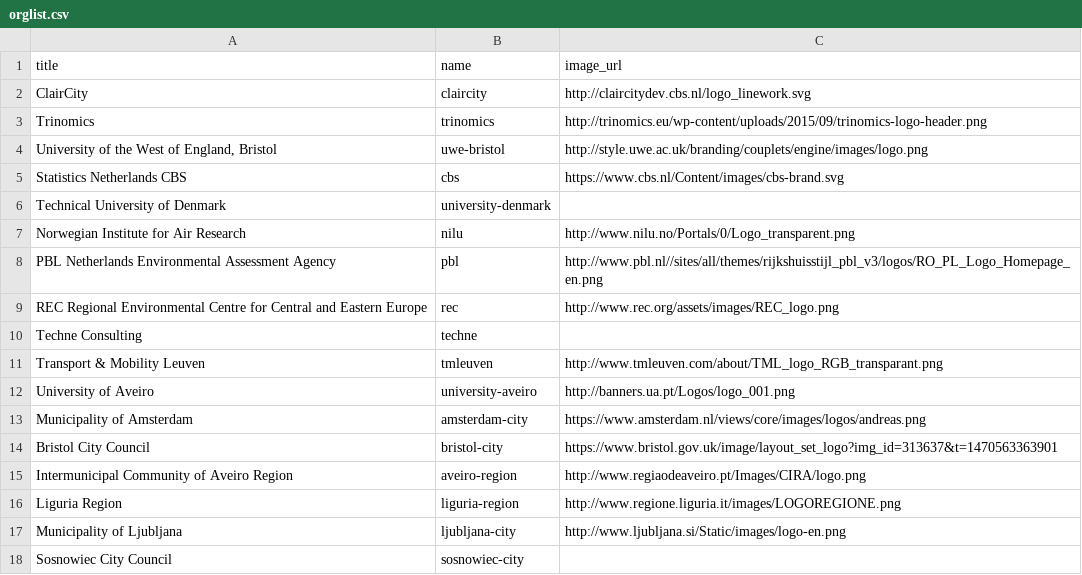
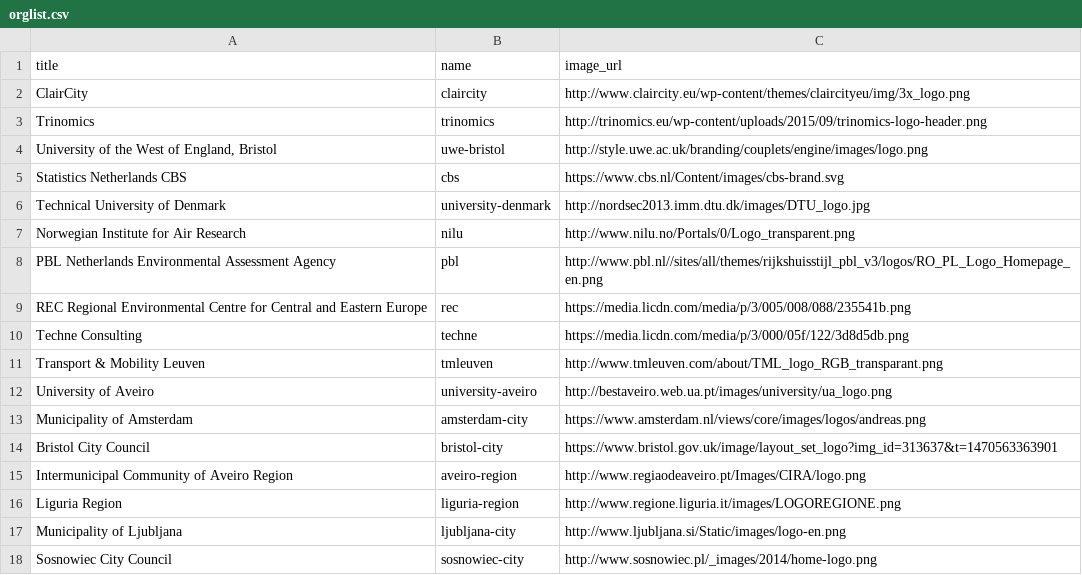
Before and after one commit to SNStatComp/ckan-CC, a CSV file: content/orglist.csv, drawn as a sheet.

Commit message:
Complete logos for organizations.
Every organization now has its own logo.

```diff
--- a/content/orglist.csv
+++ b/content/orglist.csv
@@ -1,3 +1,3 @@
 "title","name","image_url"
-"ClairCity","claircity","http://claircitydev.cbs.nl/logo_linework.svg"
+"ClairCity","claircity","http://www.claircity.eu/wp-content/themes/claircityeu/img/3x_logo.png"
 "Trinomics","trinomics","http://trinomics.eu/wp-content/uploads/2015/09/trinomics-logo-header.png"
@@ -5,9 +5,9 @@
 "Statistics Netherlands CBS","cbs","https://www.cbs.nl/Content/images/cbs-brand.svg"
-"Technical University of Denmark","university-denmark",
+"Technical University of Denmark","university-denmark","http://nordsec2013.imm.dtu.dk/images/DTU_logo.jpg"
 "Norwegian Institute for Air Research","nilu","http://www.nilu.no/Portals/0/Logo_transparent.png"
 "PBL Netherlands Environmental Assessment Agency","pbl","http://www.pbl.nl//sites/all/themes/rijkshuisstijl_pbl_v3/logos/RO_PL_Logo_Homepage_en.png"
-"REC Regional Environmental Centre for Central and Eastern Europe","rec","http://www.rec.org/assets/images/REC_logo.png"
-"Techne Consulting","techne",
+"REC Regional Environmental Centre for Central and Eastern Europe","rec","https://media.licdn.com/media/p/3/005/008/088/235541b.png"
+"Techne Consulting","techne","https://media.licdn.com/media/p/3/000/05f/122/3d8d5db.png"
 "Transport & Mobility Leuven","tmleuven","http://www.tmleuven.com/about/TML_logo_RGB_transparant.png"
-"University of Aveiro","university-aveiro","http://banners.ua.pt/Logos/logo_001.png"
+"University of Aveiro","university-aveiro","http://bestaveiro.web.ua.pt/images/university/ua_logo.png"
 "Municipality of Amsterdam","amsterdam-city","https://www.amsterdam.nl/views/core/images/logos/andreas.png"
@@ -17,2 +17,2 @@
 "Municipality of Ljubljana","ljubljana-city","http://www.ljubljana.si/Static/images/logo-en.png"
-"Sosnowiec City Council","sosnowiec-city",
+"Sosnowiec City Council","sosnowiec-city","http://www.sosnowiec.pl/_images/2014/home-logo.png"
```
